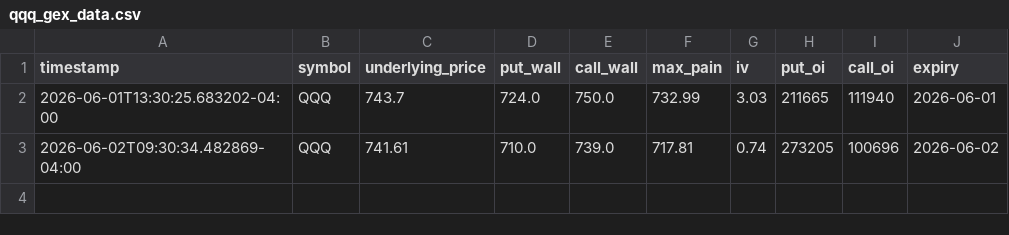
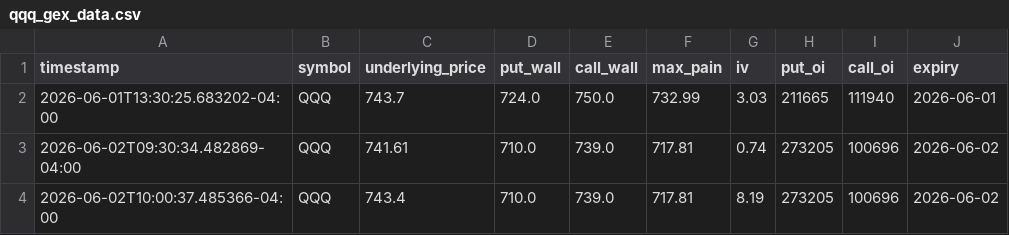
Before and after one commit to kopikopi8677-cell/qqq-gex-data, a CSV file: qqq_gex_data.csv, drawn as a sheet.

Commit message:
Options update 2026-06-02T10:00:37.528725-04:00

```diff
--- a/qqq_gex_data.csv
+++ b/qqq_gex_data.csv
@@ -3 +3,2 @@ timestamp,symbol,underlying_price,put_wall,call_wall,max_pain,iv,put_oi,call_oi,
 2026-06-02T09:30:34.482869-04:00,QQQ,741.61,710.0,739.0,717.81,0.74,273205,100696,2026-06-02
+2026-06-02T10:00:37.485366-04:00,QQQ,743.4,710.0,739.0,717.81,8.19,273205,100696,2026-06-02
```
